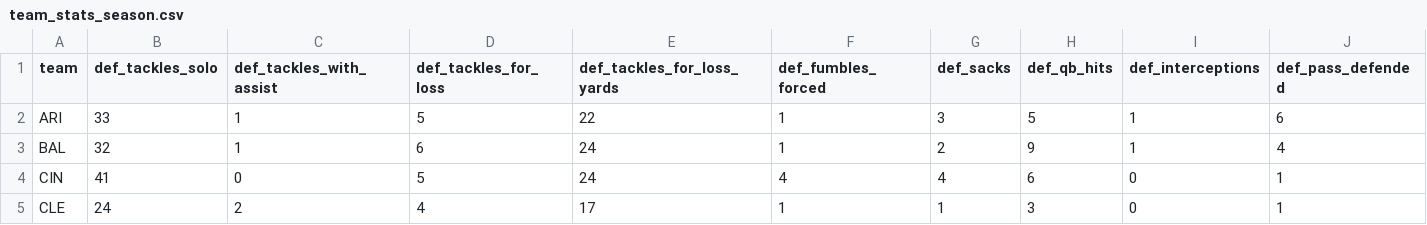
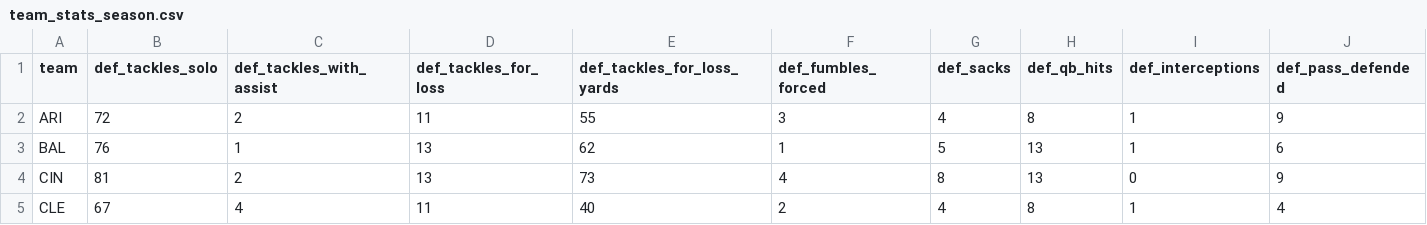
Before and after one commit to wshields/ff_dashboard, a CSV file: data/team_stats_season.csv, drawn as a sheet; only a part is shown; the diff covers the shown part only.

```diff
--- a/data/team_stats_season.csv
+++ b/data/team_stats_season.csv
@@ -1,5 +1,5 @@
 team,def_tackles_solo,def_tackles_with_assist,def_tackles_for_loss,def_tackles_for_loss_yards,def_fumbles_forced,def_sacks,def_qb_hits,def_interceptions,def_pass_defended
-ARI,33,1,5,22,1,3,5,1,6
-BAL,32,1,6,24,1,2,9,1,4
-CIN,41,0,5,24,4,4,6,0,1
-CLE,24,2,4,17,1,1,3,0,1
+ARI,72,2,11,55,3,4,8,1,9
+BAL,76,1,13,62,1,5,13,1,6
+CIN,81,2,13,73,4,8,13,0,9
+CLE,67,4,11,40,2,4,8,1,4
```
Also changed, not shown: 48 edited cells elsewhere in this file, data/player_stats_season.csv, data/player_stats_week.csv, 2 other files.
